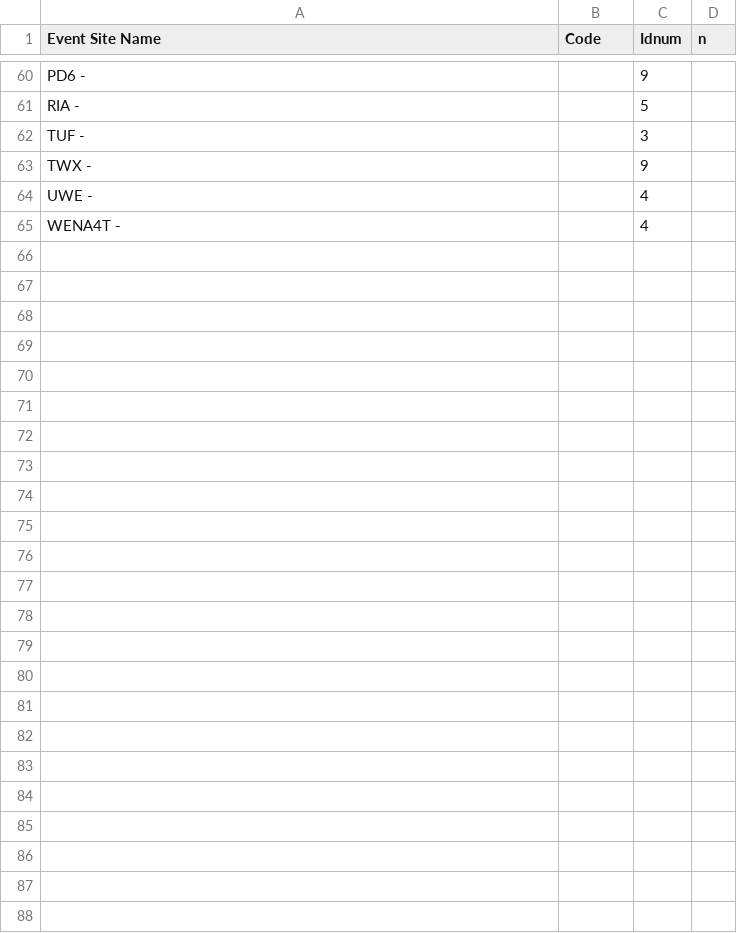
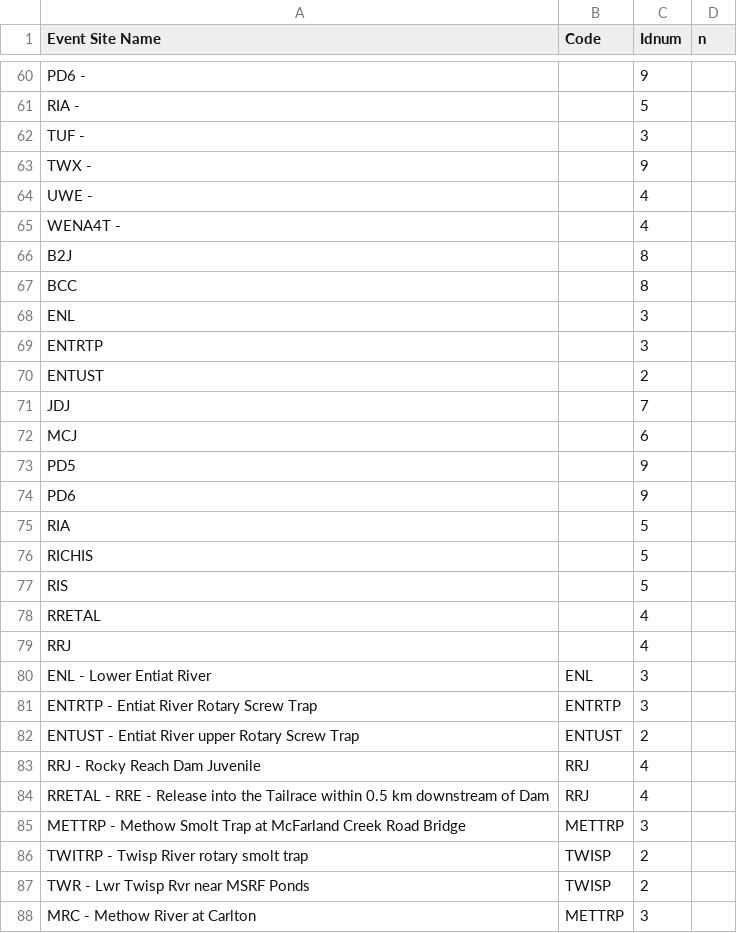
Before and after one commit to bchasco/MS, a CSV file: data/hatchery_lookup.csv, drawn as a sheet; only a part is shown, gaps mark what is left out.

Commit message:
New analysis of upper columbia data sotred in the Ent data.frame. Also, workingon integrating the multistate model with the Matrix::expm function. So far we only did the two state model, now I need to extend it to the n state model.

```diff
--- a/data/hatchery_lookup.csv
+++ b/data/hatchery_lookup.csv
@@ -65 +65,24 @@ UWE -,,4,
 WENA4T -,,4,
+B2J,,8,
+BCC,,8,
+ENL,,3,
+ENTRTP,,3,
+ENTUST,,2,
+JDJ,,7,
+MCJ,,6,
+PD5,,9,
+PD6,,9,
+RIA,,5,
+RICHIS,,5,
+RIS,,5,
+RRETAL,,4,
+RRJ,,4,
+ENL - Lower Entiat River,ENL,3,
+ENTRTP - Entiat River Rotary Screw Trap,ENTRTP,3,
+ENTUST - Entiat River upper Rotary Screw Trap,ENTUST,2,
+RRJ - Rocky Reach Dam Juvenile,RRJ,4,
+RRETAL - RRE - Release into the Tailrace within 0.5 km downstream of Dam,RRJ,4,
+METTRP - Methow Smolt Trap at McFarland Creek Road Bridge,METTRP,3,
+TWITRP - Twisp River rotary smolt trap,TWISP,2,
+TWR - Lwr Twisp Rvr near MSRF Ponds,TWISP,2,
+MRC - Methow River at Carlton,METTRP,3,
```
Also changed, not shown: 15 other files.
